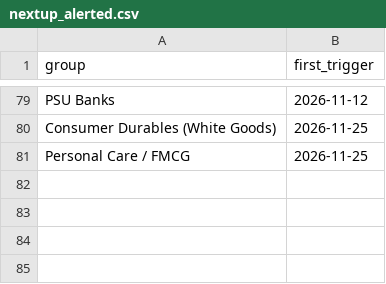
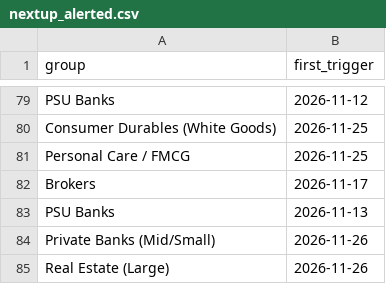
Before and after one commit to mehtaaman53/smart-money, a CSV file: data/nextup_alerted.csv, drawn as a sheet; only a part is shown, gaps mark what is left out.

```diff
--- a/data/nextup_alerted.csv
+++ b/data/nextup_alerted.csv
@@ -81 +81,5 @@ Consumer Durables (White Goods),2026-11-25
 Personal Care / FMCG,2026-11-25
+Brokers,2026-11-17
+PSU Banks,2026-11-13
+Private Banks (Mid/Small),2026-11-26
+Real Estate (Large),2026-11-26
```
Also changed, not shown: data/bands.csv, data/industry.csv, 7 other files.
